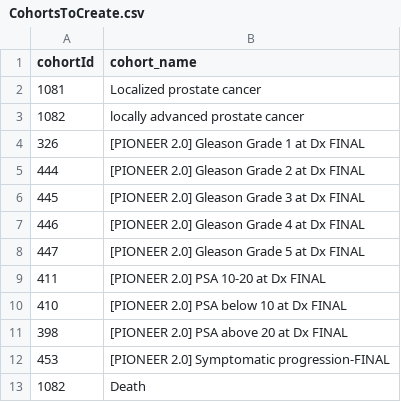
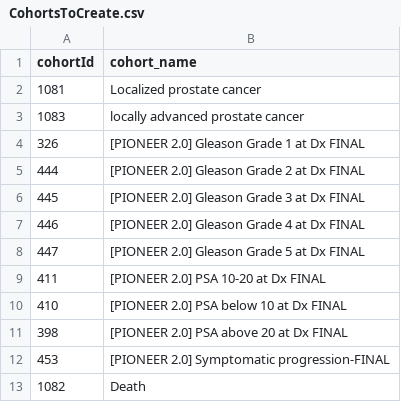
Before and after one commit to ahijazy/OptimaLocalAdv, a CSV file: inst/settings/CohortsToCreate.csv, drawn as a sheet.

Commit message:
Update CohortsToCreate.csv

```diff
--- a/inst/settings/CohortsToCreate.csv
+++ b/inst/settings/CohortsToCreate.csv
@@ -2,3 +2,3 @@ cohortId,cohort_name
 1081,Localized prostate cancer
-1082,locally advanced prostate cancer
+1083,locally advanced prostate cancer
 326,[PIONEER 2.0] Gleason Grade 1 at Dx FINAL
```
